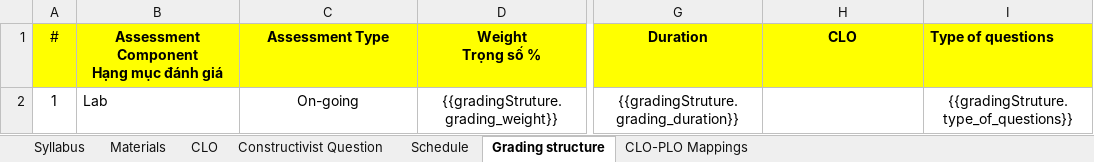
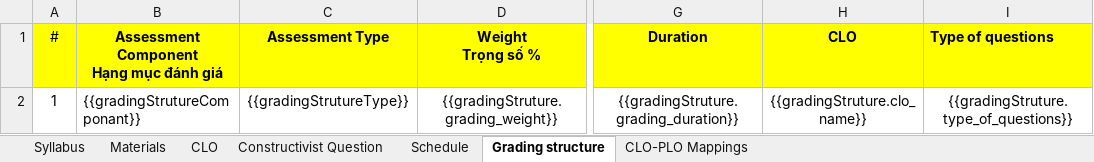
Before and after one commit to chuquan22/CurriculumManagementSystem_BE, an Excel workbook: CurriculumManagementSystemWebAPI/SyllabusExcel.xlsx, sheet Grading structure, drawn as a sheet; only a part is shown, gaps mark what is left out; values as stored, in another font and other column widths than the file's, no borders; the diff names each change by its address in the sheet, - before the commit and + after, or states it on an @@ line.

```diff
--- a/CurriculumManagementSystemWebAPI/SyllabusExcel.xlsx (sheet Grading structure)
+++ b/CurriculumManagementSystemWebAPI/SyllabusExcel.xlsx (sheet Grading structure)
-B2: Lab
+B2: {{gradingStrutureComponant}}
-C2 (Assessment Type): On-going
+C2 (Assessment Type): {{gradingStrutureType}}
-H2 (CLO): (empty)
+H2 (CLO): {{gradingStruture.clo_name}}
```
Also changed, not shown: sheet Schedule, CurriculumManagementSystemWebAPI/exported.xlsx, 1 other file.
